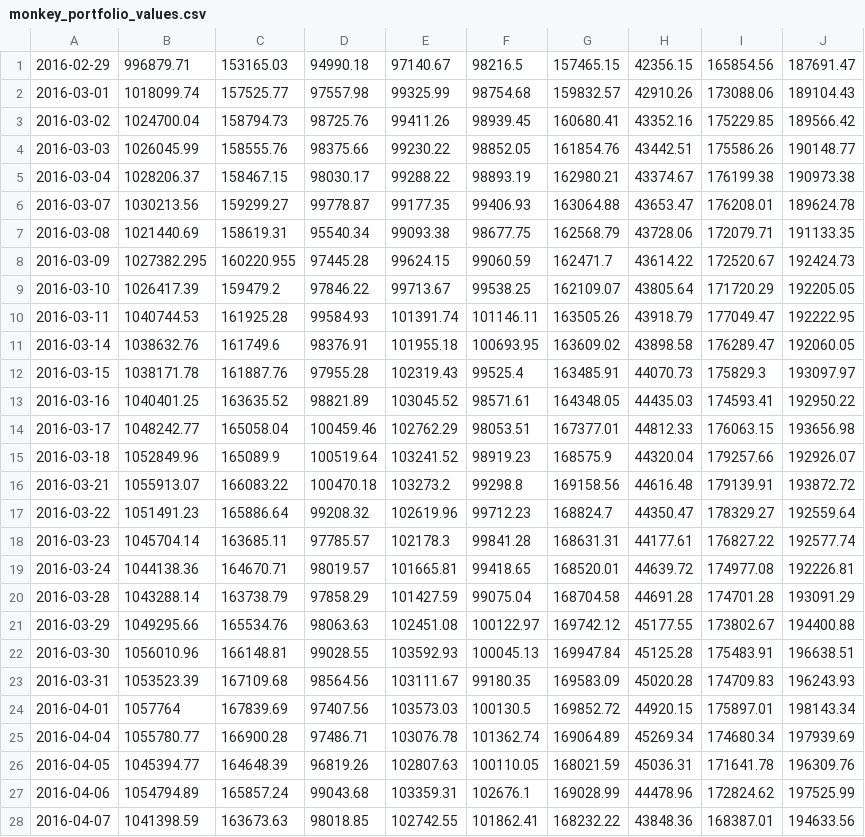
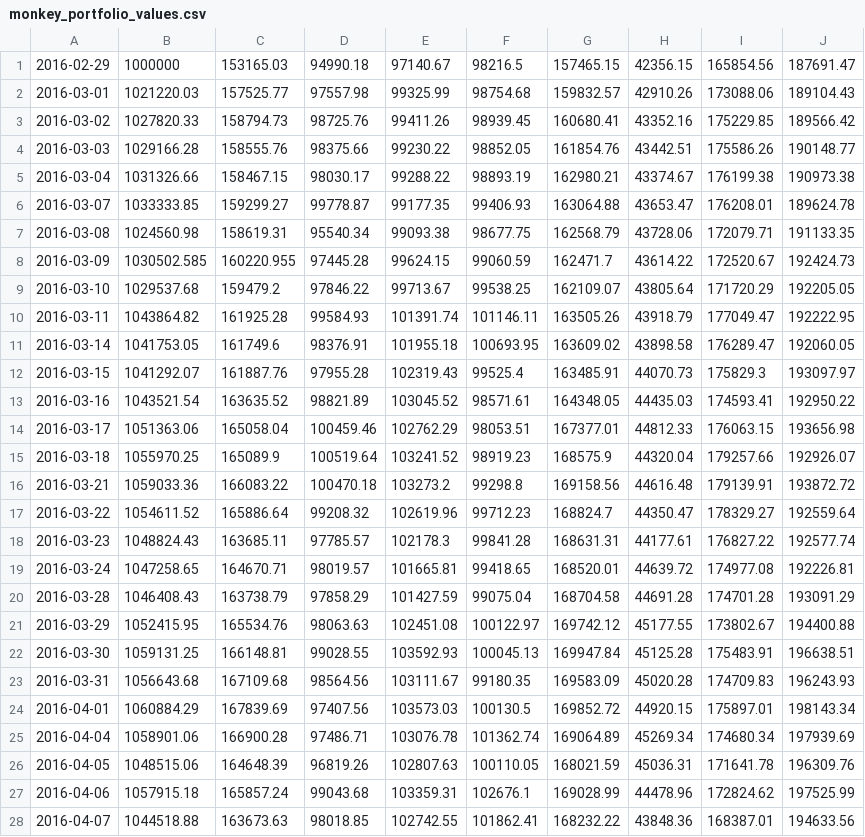
Before and after one commit to jhosoume/alpha50, a CSV file: python/csvs/mr_burns/monkey_portfolio_values.csv, drawn as a sheet; only a part is shown; the diff covers the shown part only.

```diff
--- a/python/csvs/mr_burns/monkey_portfolio_values.csv
+++ b/python/csvs/mr_burns/monkey_portfolio_values.csv
@@ -1,28 +1,28 @@
-2016-02-29,996879.71,153165.03,94990.18,97140.67,98216.5,157465.15,42356.15,165854.56,187691.47
-2016-03-01,1018099.74,157525.77,97557.98,99325.99,98754.68,159832.57,42910.26,173088.06,189104.43
-2016-03-02,1024700.04,158794.73,98725.76,99411.26,98939.45,160680.41,43352.16,175229.85,189566.42
-2016-03-03,1026045.99,158555.76,98375.66,99230.22,98852.05,161854.76,43442.51,175586.26,190148.77
-2016-03-04,1028206.37,158467.15,98030.17,99288.22,98893.19,162980.21,43374.67,176199.38,190973.38
-2016-03-07,1030213.56,159299.27,99778.87,99177.35,99406.93,163064.88,43653.47,176208.01,189624.78
-2016-03-08,1021440.69,158619.31,95540.34,99093.38,98677.75,162568.79,43728.06,172079.71,191133.35
-2016-03-09,1027382.295,160220.955,97445.28,99624.15,99060.59,162471.7,43614.22,172520.67,192424.73
-2016-03-10,1026417.39,159479.2,97846.22,99713.67,99538.25,162109.07,43805.64,171720.29,192205.05
-2016-03-11,1040744.53,161925.28,99584.93,101391.74,101146.11,163505.26,43918.79,177049.47,192222.95
-2016-03-14,1038632.76,161749.6,98376.91,101955.18,100693.95,163609.02,43898.58,176289.47,192060.05
-2016-03-15,1038171.78,161887.76,97955.28,102319.43,99525.4,163485.91,44070.73,175829.3,193097.97
-2016-03-16,1040401.25,163635.52,98821.89,103045.52,98571.61,164348.05,44435.03,174593.41,192950.22
-2016-03-17,1048242.77,165058.04,100459.46,102762.29,98053.51,167377.01,44812.33,176063.15,193656.98
-2016-03-18,1052849.96,165089.9,100519.64,103241.52,98919.23,168575.9,44320.04,179257.66,192926.07
-2016-03-21,1055913.07,166083.22,100470.18,103273.2,99298.8,169158.56,44616.48,179139.91,193872.72
-2016-03-22,1051491.23,165886.64,99208.32,102619.96,99712.23,168824.7,44350.47,178329.27,192559.64
-2016-03-23,1045704.14,163685.11,97785.57,102178.3,99841.28,168631.31,44177.61,176827.22,192577.74
-2016-03-24,1044138.36,164670.71,98019.57,101665.81,99418.65,168520.01,44639.72,174977.08,192226.81
-2016-03-28,1043288.14,163738.79,97858.29,101427.59,99075.04,168704.58,44691.28,174701.28,193091.29
-2016-03-29,1049295.66,165534.76,98063.63,102451.08,100122.97,169742.12,45177.55,173802.67,194400.88
-2016-03-30,1056010.96,166148.81,99028.55,103592.93,100045.13,169947.84,45125.28,175483.91,196638.51
-2016-03-31,1053523.39,167109.68,98564.56,103111.67,99180.35,169583.09,45020.28,174709.83,196243.93
-2016-04-01,1057764,167839.69,97407.56,103573.03,100130.5,169852.72,44920.15,175897.01,198143.34
-2016-04-04,1055780.77,166900.28,97486.71,103076.78,101362.74,169064.89,45269.34,174680.34,197939.69
-2016-04-05,1045394.77,164648.39,96819.26,102807.63,100110.05,168021.59,45036.31,171641.78,196309.76
-2016-04-06,1054794.89,165857.24,99043.68,103359.31,102676.1,169028.99,44478.96,172824.62,197525.99
-2016-04-07,1041398.59,163673.63,98018.85,102742.55,101862.41,168232.22,43848.36,168387.01,194633.56
+2016-02-29,1000000,153165.03,94990.18,97140.67,98216.5,157465.15,42356.15,165854.56,187691.47
+2016-03-01,1021220.03,157525.77,97557.98,99325.99,98754.68,159832.57,42910.26,173088.06,189104.43
+2016-03-02,1027820.33,158794.73,98725.76,99411.26,98939.45,160680.41,43352.16,175229.85,189566.42
+2016-03-03,1029166.28,158555.76,98375.66,99230.22,98852.05,161854.76,43442.51,175586.26,190148.77
+2016-03-04,1031326.66,158467.15,98030.17,99288.22,98893.19,162980.21,43374.67,176199.38,190973.38
+2016-03-07,1033333.85,159299.27,99778.87,99177.35,99406.93,163064.88,43653.47,176208.01,189624.78
+2016-03-08,1024560.98,158619.31,95540.34,99093.38,98677.75,162568.79,43728.06,172079.71,191133.35
+2016-03-09,1030502.585,160220.955,97445.28,99624.15,99060.59,162471.7,43614.22,172520.67,192424.73
+2016-03-10,1029537.68,159479.2,97846.22,99713.67,99538.25,162109.07,43805.64,171720.29,192205.05
+2016-03-11,1043864.82,161925.28,99584.93,101391.74,101146.11,163505.26,43918.79,177049.47,192222.95
+2016-03-14,1041753.05,161749.6,98376.91,101955.18,100693.95,163609.02,43898.58,176289.47,192060.05
+2016-03-15,1041292.07,161887.76,97955.28,102319.43,99525.4,163485.91,44070.73,175829.3,193097.97
+2016-03-16,1043521.54,163635.52,98821.89,103045.52,98571.61,164348.05,44435.03,174593.41,192950.22
+2016-03-17,1051363.06,165058.04,100459.46,102762.29,98053.51,167377.01,44812.33,176063.15,193656.98
+2016-03-18,1055970.25,165089.9,100519.64,103241.52,98919.23,168575.9,44320.04,179257.66,192926.07
+2016-03-21,1059033.36,166083.22,100470.18,103273.2,99298.8,169158.56,44616.48,179139.91,193872.72
+2016-03-22,1054611.52,165886.64,99208.32,102619.96,99712.23,168824.7,44350.47,178329.27,192559.64
+2016-03-23,1048824.43,163685.11,97785.57,102178.3,99841.28,168631.31,44177.61,176827.22,192577.74
+2016-03-24,1047258.65,164670.71,98019.57,101665.81,99418.65,168520.01,44639.72,174977.08,192226.81
+2016-03-28,1046408.43,163738.79,97858.29,101427.59,99075.04,168704.58,44691.28,174701.28,193091.29
+2016-03-29,1052415.95,165534.76,98063.63,102451.08,100122.97,169742.12,45177.55,173802.67,194400.88
+2016-03-30,1059131.25,166148.81,99028.55,103592.93,100045.13,169947.84,45125.28,175483.91,196638.51
+2016-03-31,1056643.68,167109.68,98564.56,103111.67,99180.35,169583.09,45020.28,174709.83,196243.93
+2016-04-01,1060884.29,167839.69,97407.56,103573.03,100130.5,169852.72,44920.15,175897.01,198143.34
+2016-04-04,1058901.06,166900.28,97486.71,103076.78,101362.74,169064.89,45269.34,174680.34,197939.69
+2016-04-05,1048515.06,164648.39,96819.26,102807.63,100110.05,168021.59,45036.31,171641.78,196309.76
+2016-04-06,1057915.18,165857.24,99043.68,103359.31,102676.1,169028.99,44478.96,172824.62,197525.99
+2016-04-07,1044518.88,163673.63,98018.85,102742.55,101862.41,168232.22,43848.36,168387.01,194633.56
```
Also changed, not shown: 1 added row and 69 edited cells elsewhere in this file, python/csvs/gordon_gekko/portfolio_values.csv, python/csvs/jay_gatsby/monkey_portfolio_values.csv, 5 other files.
